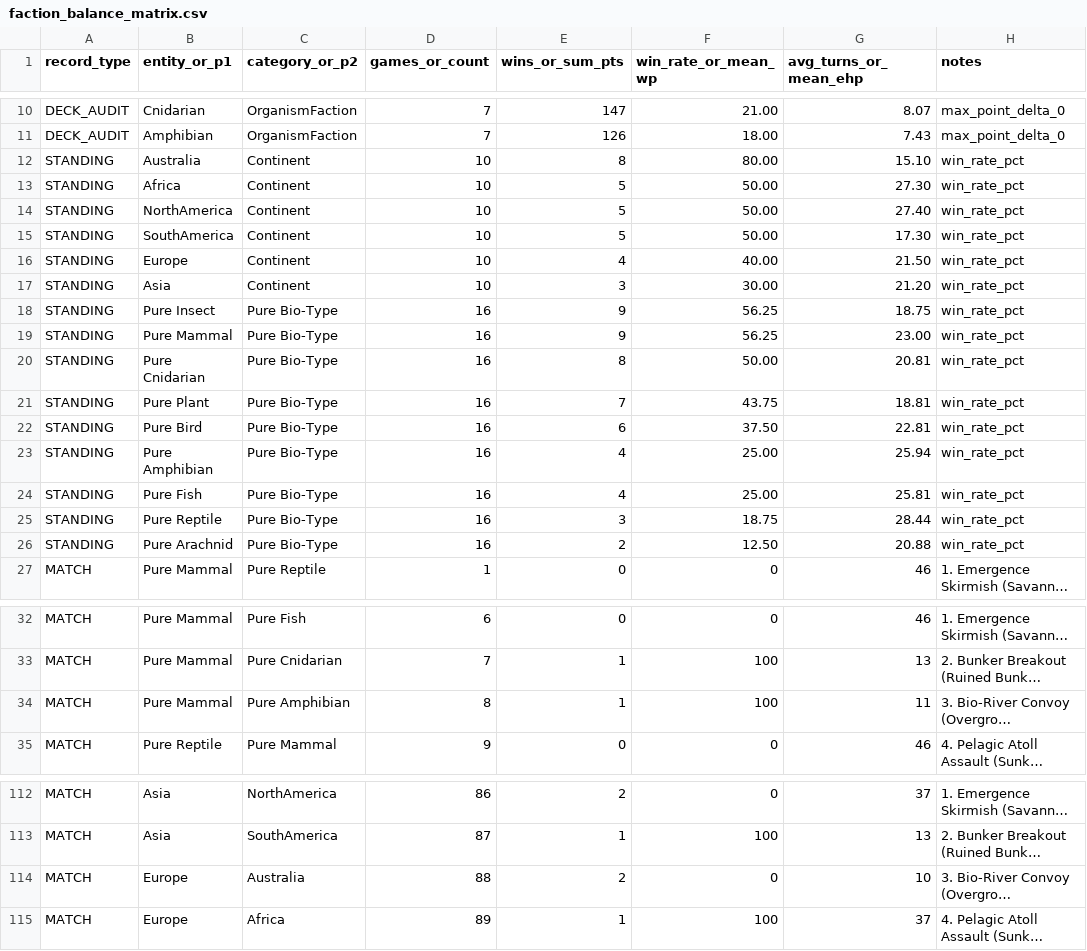
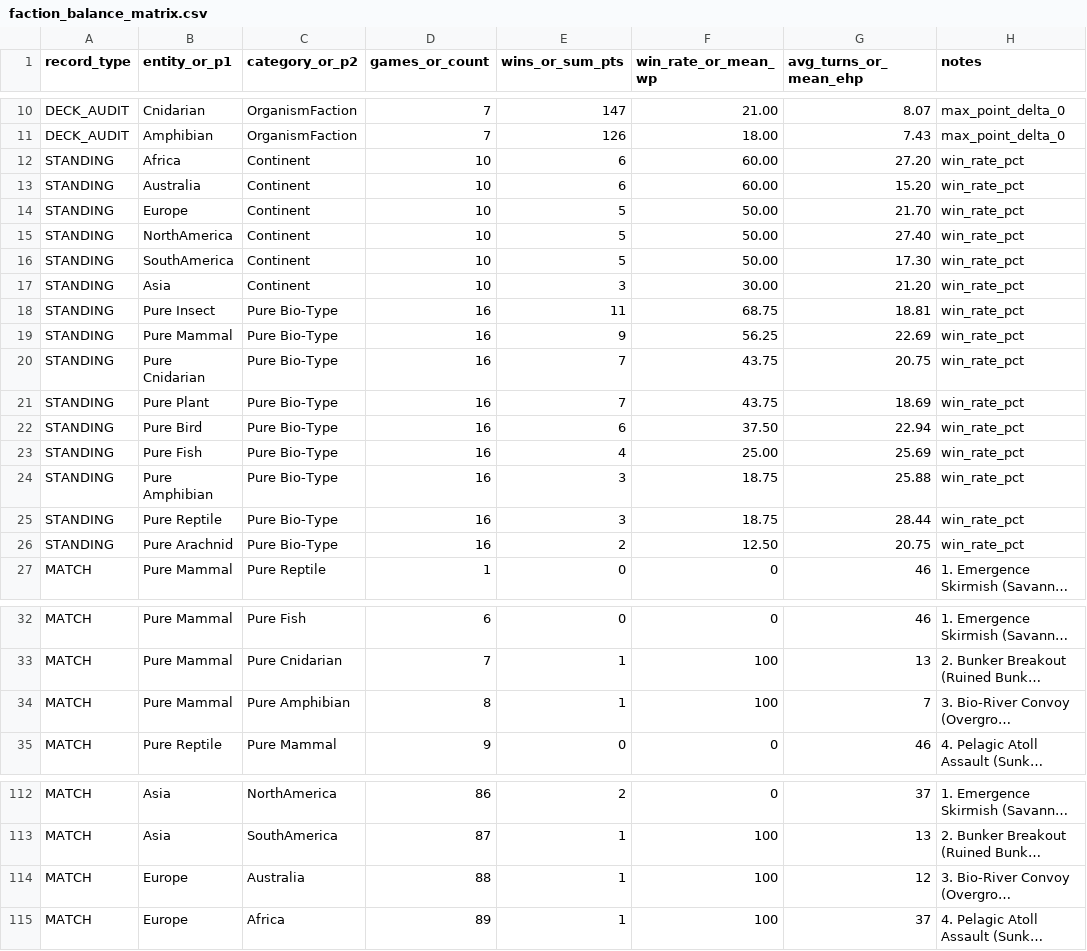
Before and after one commit to bpwhite/crvscience-wildfront-game, a CSV file: validation/faction_balance_matrix.csv, drawn as a sheet; only a part is shown, gaps mark what is left out; long unchanged cells end in …; removed rows and columns are numbered as before the commit, all else as after; the diff covers the shown part only; the diff names each change by its address in the sheet, - before the commit and + after, or states it on an @@ line.

```diff
--- a/validation/faction_balance_matrix.csv
+++ b/validation/faction_balance_matrix.csv
+row 12: STANDING | Africa | Continent | 10 | 6 | 60.00 | 27.20 | win_rate_pct
-E13 (wins_or_sum_pts): 8
+E13 (wins_or_sum_pts): 6
-F13 (win_rate_or_mean_wp): 80.00
+F13 (win_rate_or_mean_wp): 60.00
-G13 (avg_turns_or_mean_ehp): 15.10
+G13 (avg_turns_or_mean_ehp): 15.20
-B14 (entity_or_p1): Africa
+B14 (entity_or_p1): Europe
-G14 (avg_turns_or_mean_ehp): 27.30
+G14 (avg_turns_or_mean_ehp): 21.70
-row 16: STANDING | Europe | Continent | 10 | 4 | 40.00 | 21.50 | win_rate_pct
-E18 (wins_or_sum_pts): 9
+E18 (wins_or_sum_pts): 11
-F18 (win_rate_or_mean_wp): 56.25
+F18 (win_rate_or_mean_wp): 68.75
-G18 (avg_turns_or_mean_ehp): 18.75
+G18 (avg_turns_or_mean_ehp): 18.81
-G19 (avg_turns_or_mean_ehp): 23.00
+G19 (avg_turns_or_mean_ehp): 22.69
-E20 (wins_or_sum_pts): 8
+E20 (wins_or_sum_pts): 7
-F20 (win_rate_or_mean_wp): 50.00
+F20 (win_rate_or_mean_wp): 43.75
-G20 (avg_turns_or_mean_ehp): 20.81
+G20 (avg_turns_or_mean_ehp): 20.75
-G21 (avg_turns_or_mean_ehp): 18.81
+G21 (avg_turns_or_mean_ehp): 18.69
-G22 (avg_turns_or_mean_ehp): 22.81
+G22 (avg_turns_or_mean_ehp): 22.94
-B23 (entity_or_p1): Pure Amphibian
+B23 (entity_or_p1): Pure Fish
-G23 (avg_turns_or_mean_ehp): 25.94
+G23 (avg_turns_or_mean_ehp): 25.69
-B24 (entity_or_p1): Pure Fish
+B24 (entity_or_p1): Pure Amphibian
-E24 (wins_or_sum_pts): 4
+E24 (wins_or_sum_pts): 3
-F24 (win_rate_or_mean_wp): 25.00
+F24 (win_rate_or_mean_wp): 18.75
-G24 (avg_turns_or_mean_ehp): 25.81
+G24 (avg_turns_or_mean_ehp): 25.88
-G26 (avg_turns_or_mean_ehp): 20.88
+G26 (avg_turns_or_mean_ehp): 20.75
-G34 (avg_turns_or_mean_ehp): 11
+G34 (avg_turns_or_mean_ehp): 7
-E114 (wins_or_sum_pts): 2
+E114 (wins_or_sum_pts): 1
-F114 (win_rate_or_mean_wp): 0
+F114 (win_rate_or_mean_wp): 100
-G114 (avg_turns_or_mean_ehp): 10
+G114 (avg_turns_or_mean_ehp): 12
```
Also changed, not shown: 17 edited cells elsewhere in this file, 28 other files.
